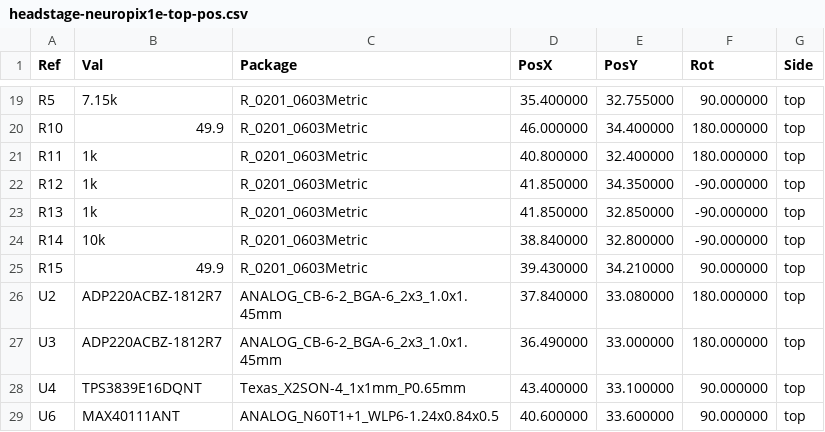
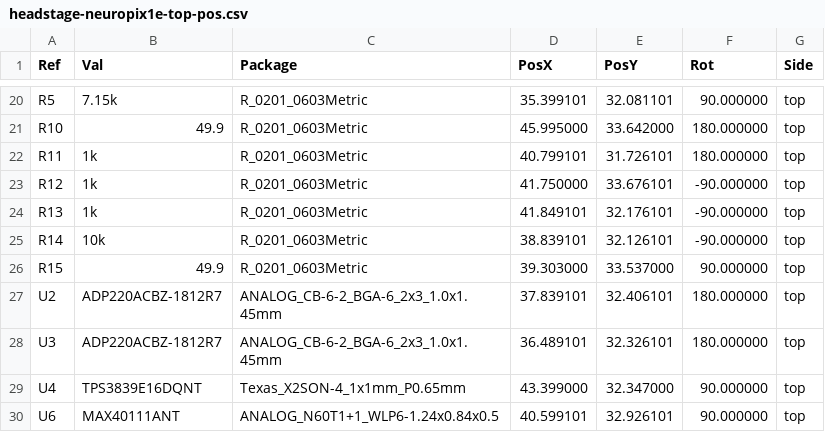
Before and after one commit to open-ephys/onix-headstage-neuropix1e, a CSV file: pcb/manufacturing/assembly/headstage-neuropix1e-top-pos.csv, drawn as a sheet; only a part is shown, gaps mark what is left out; the diff covers the shown part only.

```diff
--- a/pcb/manufacturing/assembly/headstage-neuropix1e-top-pos.csv
+++ b/pcb/manufacturing/assembly/headstage-neuropix1e-top-pos.csv
@@ -19,11 +20,11 @@ Ref,Val,Package,PosX,PosY,Rot,Side
-"R5","7.15k","R_0201_0603Metric",35.400000,32.755000,90.000000,top
-"R10","49.9","R_0201_0603Metric",46.000000,34.400000,180.000000,top
-"R11","1k","R_0201_0603Metric",40.800000,32.400000,180.000000,top
-"R12","1k","R_0201_0603Metric",41.850000,34.350000,-90.000000,top
-"R13","1k","R_0201_0603Metric",41.850000,32.850000,-90.000000,top
-"R14","10k","R_0201_0603Metric",38.840000,32.800000,-90.000000,top
-"R15","49.9","R_0201_0603Metric",39.430000,34.210000,90.000000,top
-"U2","ADP220ACBZ-1812R7","ANALOG_CB-6-2_BGA-6_2x3_1.0x1.45mm",37.840000,33.080000,180.000000,top
-"U3","ADP220ACBZ-1812R7","ANALOG_CB-6-2_BGA-6_2x3_1.0x1.45mm",36.490000,33.000000,180.000000,top
-"U4","TPS3839E16DQNT ","Texas_X2SON-4_1x1mm_P0.65mm",43.400000,33.100000,90.000000,top
-"U6","MAX40111ANT","ANALOG_N60T1+1_WLP6-1.24x0.84x0.5",40.600000,33.600000,90.000000,top
+"R5","7.15k","R_0201_0603Metric",35.399101,32.081101,90.000000,top
+"R10","49.9","R_0201_0603Metric",45.995000,33.642000,180.000000,top
+"R11","1k","R_0201_0603Metric",40.799101,31.726101,180.000000,top
+"R12","1k","R_0201_0603Metric",41.750000,33.676101,-90.000000,top
+"R13","1k","R_0201_0603Metric",41.849101,32.176101,-90.000000,top
+"R14","10k","R_0201_0603Metric",38.839101,32.126101,-90.000000,top
+"R15","49.9","R_0201_0603Metric",39.303000,33.537000,90.000000,top
+"U2","ADP220ACBZ-1812R7","ANALOG_CB-6-2_BGA-6_2x3_1.0x1.45mm",37.839101,32.406101,180.000000,top
+"U3","ADP220ACBZ-1812R7","ANALOG_CB-6-2_BGA-6_2x3_1.0x1.45mm",36.489101,32.326101,180.000000,top
+"U4","TPS3839E16DQNT","Texas_X2SON-4_1x1mm_P0.65mm",43.399000,32.347000,90.000000,top
+"U6","MAX40111ANT","ANALOG_N60T1+1_WLP6-1.24x0.84x0.5",40.599101,32.926101,90.000000,top
```
Also changed, not shown: 1 added row and 31 edited cells elsewhere in this file, pcb/manufacturing/assembly/headstage-neuropix1e-bottom-pos.csv, 24 other files.
